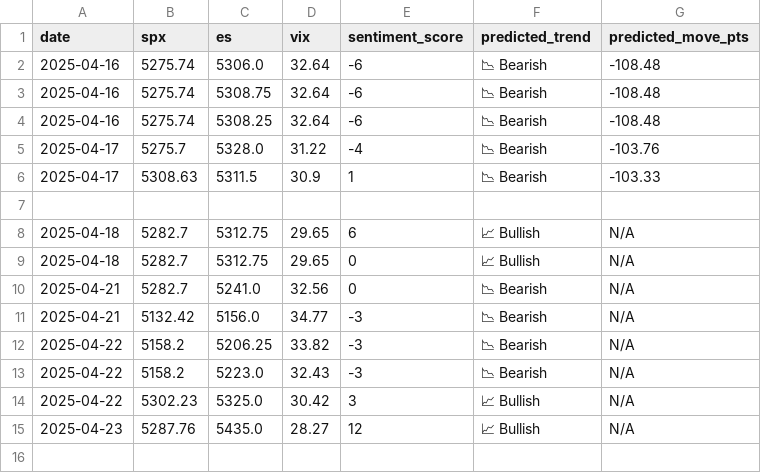
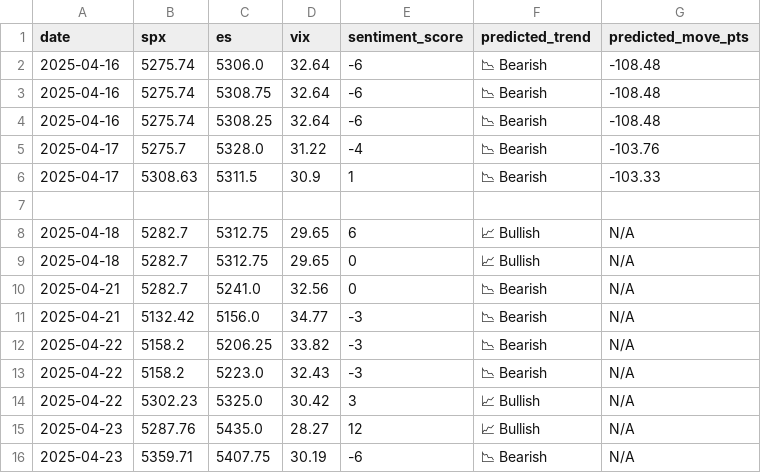
Before and after one commit to PadhmaCebolu/market-alert-bot, a CSV file: market_predictions.csv, drawn as a sheet.

```diff
--- a/market_predictions.csv
+++ b/market_predictions.csv
@@ -15 +15,2 @@ date,spx,es,vix,sentiment_score,predicted_trend,predicted_move_pts
 2025-04-23,5287.76,5435.0,28.27,12,📈 Bullish,N/A
+2025-04-23,5359.71,5407.75,30.19,-6,📉 Bearish,N/A
```
